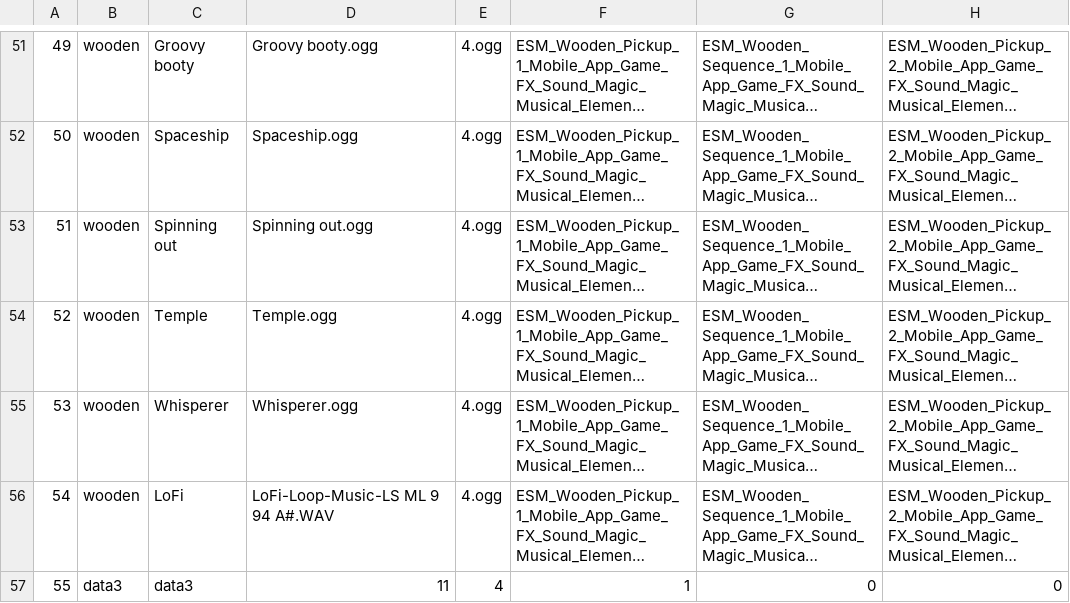
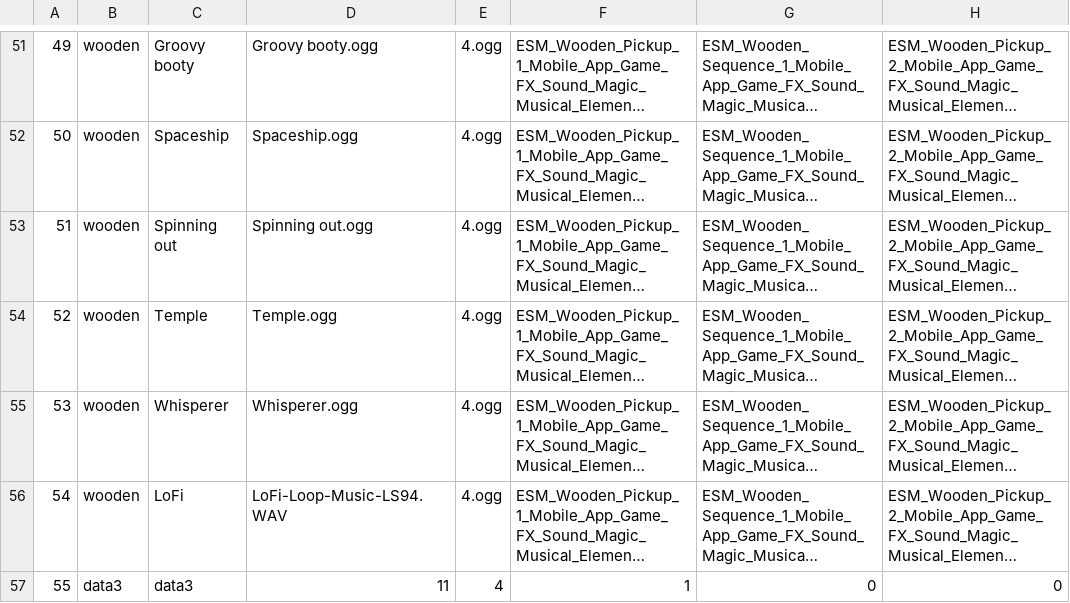
Before and after one commit to Radetzki87/web1, a CSV file: sdic.csv, drawn as a sheet; only a part is shown, gaps mark what is left out; long unchanged cells end in …; the diff names each change by its address in the sheet, - before the commit and + after, or states it on an @@ line.

```diff
--- a/sdic.csv
+++ b/sdic.csv
-D56: LoFi-Loop-Music-LS ML 9 94 A#.WAV
+D56: LoFi-Loop-Music-LS94.WAV
```
Also changed, not shown: 1 other file.
